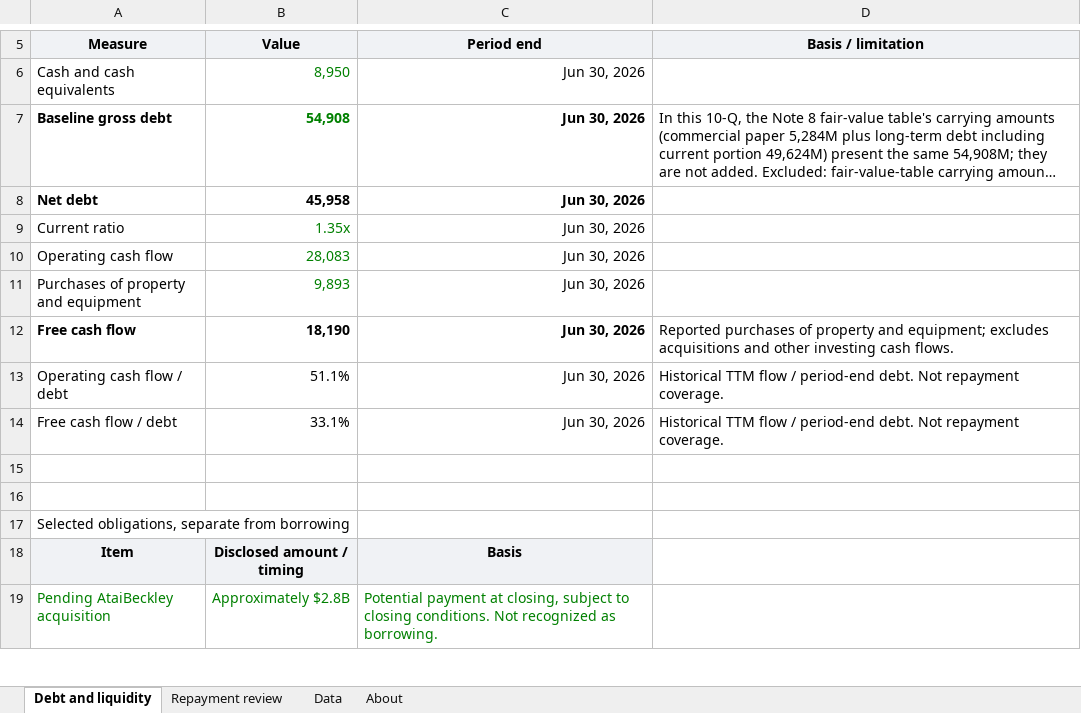
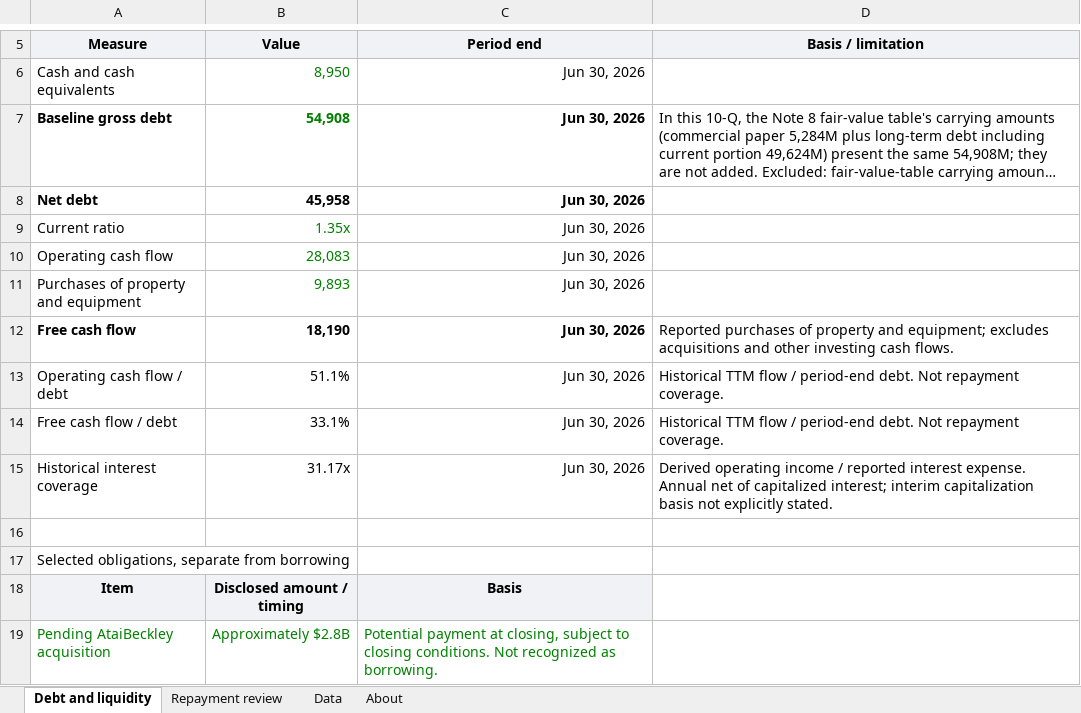
Before and after one commit to jackconnolly1000-ux/institutional-research-terminal, an Excel workbook: samples/lly_liquidity.xlsx, sheet Debt and liquidity, drawn as a sheet; only a part is shown, gaps mark what is left out; long unchanged cells end in …; values as stored, in another font and other column widths than the file's, no borders; the diff covers the shown part only; the diff names each change by its address in the sheet, - before the commit and + after, or states it on an @@ line.

Commit message:
Add reconciled Lilly historical interest coverage

```diff
--- a/samples/lly_liquidity.xlsx (sheet Debt and liquidity)
+++ b/samples/lly_liquidity.xlsx (sheet Debt and liquidity)
-row 15: (empty)
+row 15: Historical interest coverage | 31.17x | Jun 30, 2026 | Derived operating income / reported interest expense. Annual net of capitalized interest; interim capitalization basis not explicitly stated.
```
Also changed, not shown: 29 added rows and 1 edited cell elsewhere in this sheet, sheet Data, sheet About, formulas that keep their value, charts or pictures, 17 other files.
